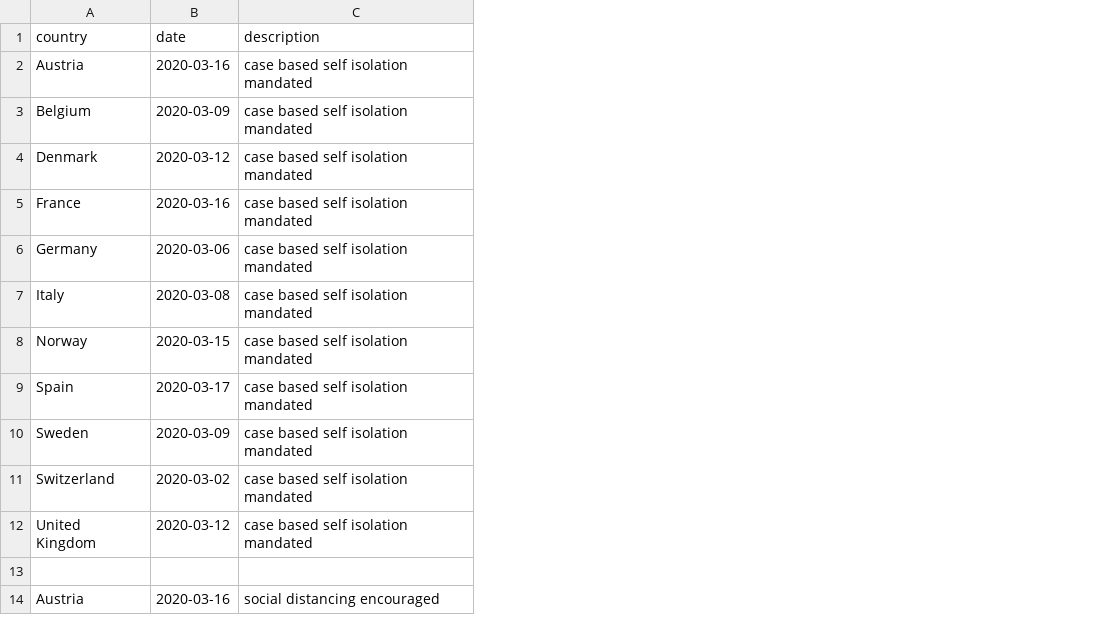
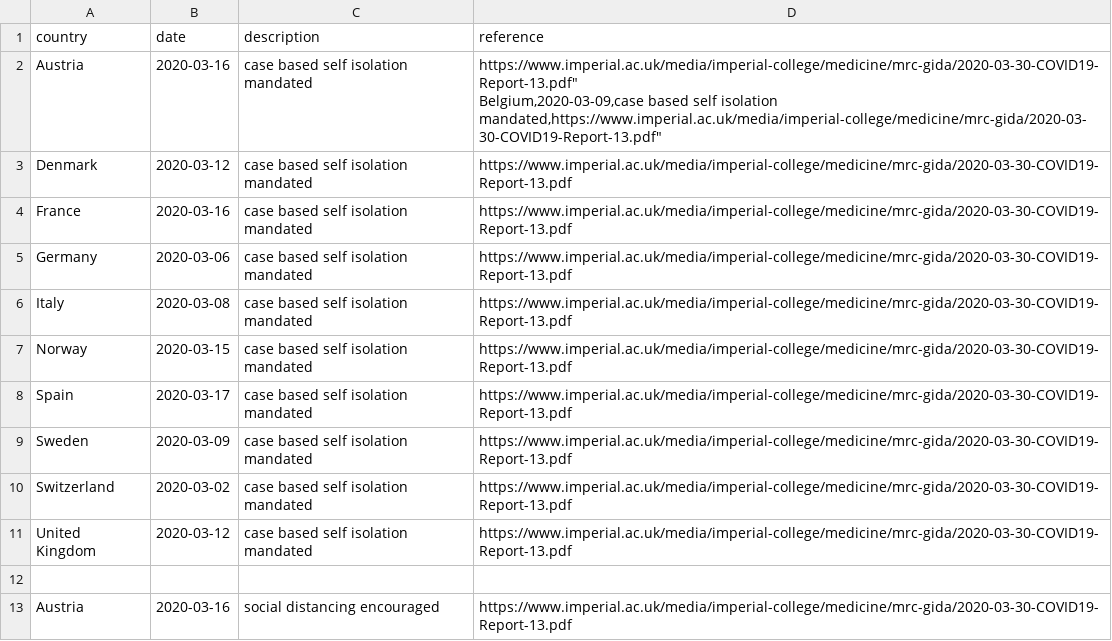
Before and after one commit to javfg/covinillos, a CSV file: events.csv, drawn as a sheet; only a part is shown; removed rows and columns are numbered as before the commit, all else as after; ↵ is a line break in a cell; the diff names each change by its address in the sheet, - before the commit and + after, or states it on an @@ line.

Commit message:
event references

```diff
--- a/events.csv
+++ b/events.csv
+column D (reference), rows 2-13: https://www.imperial.ac.uk/media/imperial-college/medicine/mrc-gida/2020-03-30-COVID19-Report-13.pdf" ↵ Belgium,2020-03-09,case based self isolation mandated,https://www.imperial.ac.uk/media/imperial-college/medicine/mrc-gida/2020-03-30-COVID19-Report-13.pdf" | https://www.imperial.ac.uk/media/imperial-college/medicine/mrc-gida/2020-03-30-COVID19-Report-13.pdf | https://www.imperial.ac.uk/media/imperial-college/medicine/mrc-gida/2020-03-30-COVID19-Report-13.pdf | https://www.imperial.ac.uk/media/imperial-college/medicine/mrc-gida/2020-03-30-COVID19-Report-13.pdf | https://www.imperial.ac.uk/media/imperial-college/medicine/mrc-gida/2020-03-30-COVID19-Report-13.pdf | https://www.imperial.ac.uk/media/imperial-college/medicine/mrc-gida/2020-03-30-COVID19-Report-13.pdf | https://www.imperial.ac.uk/media/imperial-college/medicine/mrc-gida/2020-03-30-COVID19-Report-13.pdf | https://www.imperial.ac.uk/media/imperial-college/medicine/mrc-gida/2020-03-30-COVID19-Report-13.pdf | https://www.imperial.ac.uk/media/imperial-college/medicine/mrc-gida/2020-03-30-COVID19-Report-13.pdf | https://www.imperial.ac.uk/media/imperial-college/medicine/mrc-gida/2020-03-30-COVID19-Report-13.pdf |  | https://www.imperial.ac.uk/media/imperial-college/medicine/mrc-gida/2020-03-30-COVID19-Report-13.pdf
-row 3: Belgium | 2020-03-09 | case based self isolation mandated
```
Also changed, not shown: 4 other files.
